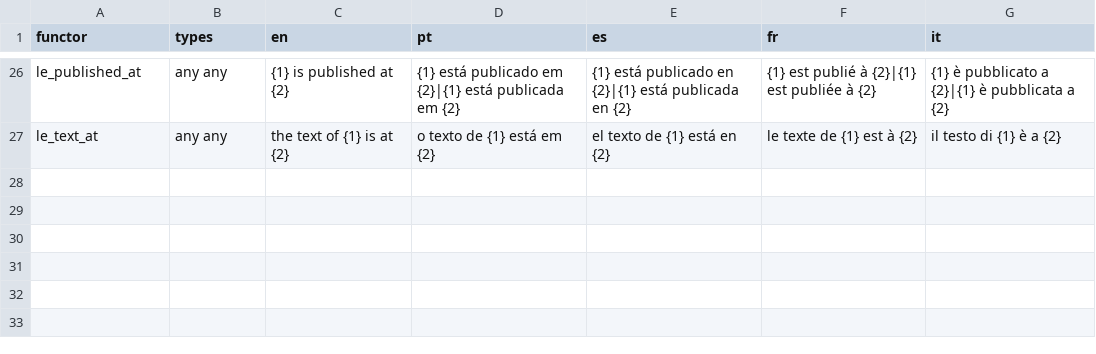
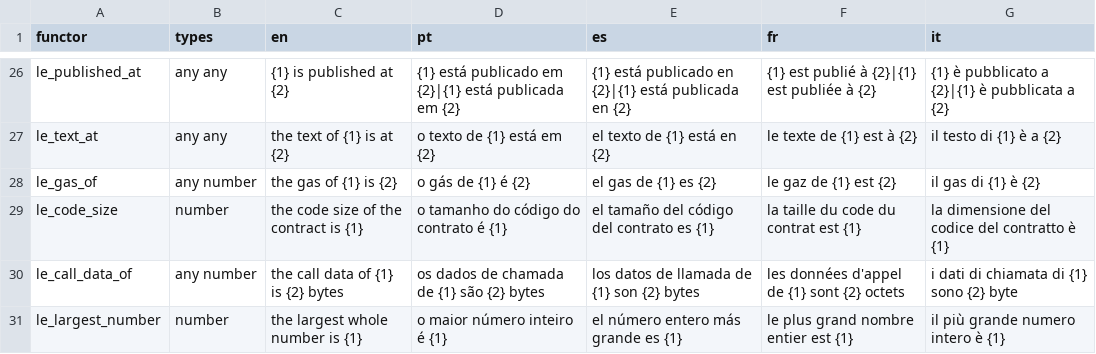
Before and after one commit to LogicalContracts/LogicalEnglish2, a CSV file: i18n/system_templates.csv, drawn as a sheet; only a part is shown, gaps mark what is left out; the diff names each change by its address in the sheet, - before the commit and + after, or states it on an @@ line.

```diff
--- a/i18n/system_templates.csv
+++ b/i18n/system_templates.csv
+row 28: le_gas_of | any number | the gas of {1} is {2} | o gás de {1} é {2} | el gas de {1} es {2} | le gaz de {1} est {2} | il gas di {1} è {2}
+row 29: le_code_size | number | the code size of the contract is {1} | o tamanho do código do contrato é {1} | el tamaño del código del contrato es {1} | la taille du code du contrat est {1} | la dimensione del codice del contratto è {1}
+row 30: le_call_data_of | any number | the call data of {1} is {2} bytes | os dados de chamada de {1} são {2} bytes | los datos de llamada de {1} son {2} bytes | les données d'appel de {1} sont {2} octets | i dati di chiamata di {1} sono {2} byte
+row 31: le_largest_number | number | the largest whole number is {1} | o maior número inteiro é {1} | el número entero más grande es {1} | le plus grand nombre entier est {1} | il più grande numero intero è {1}
```
Also changed, not shown: i18n/messages.csv, 3 other files.
